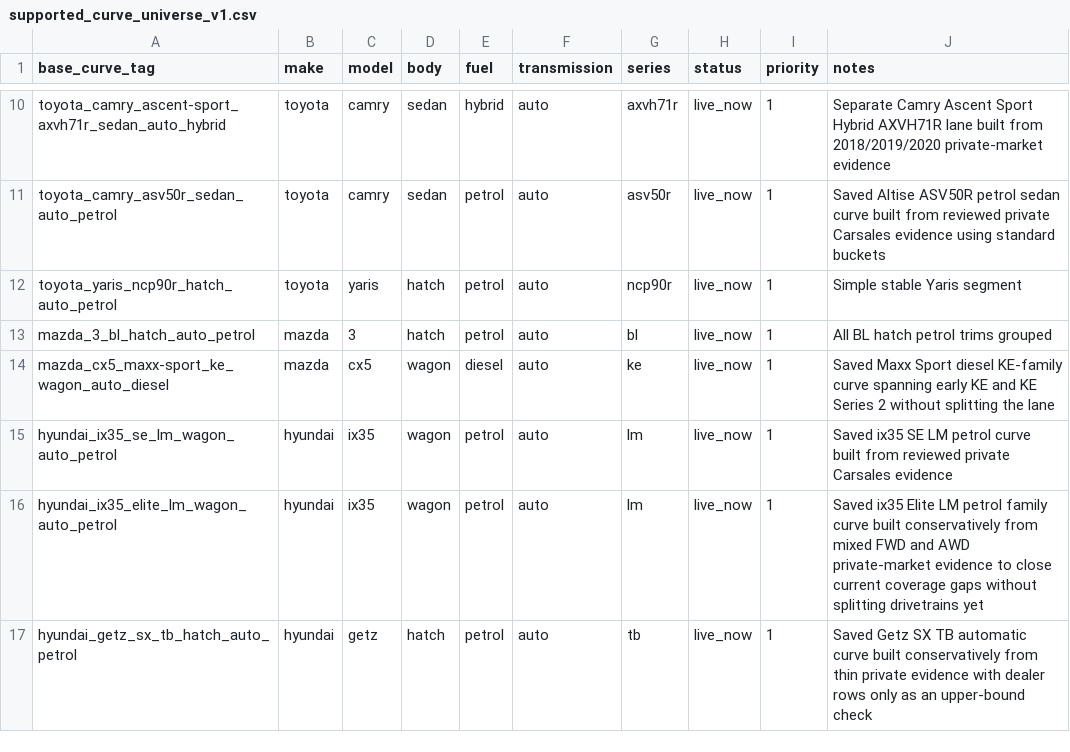
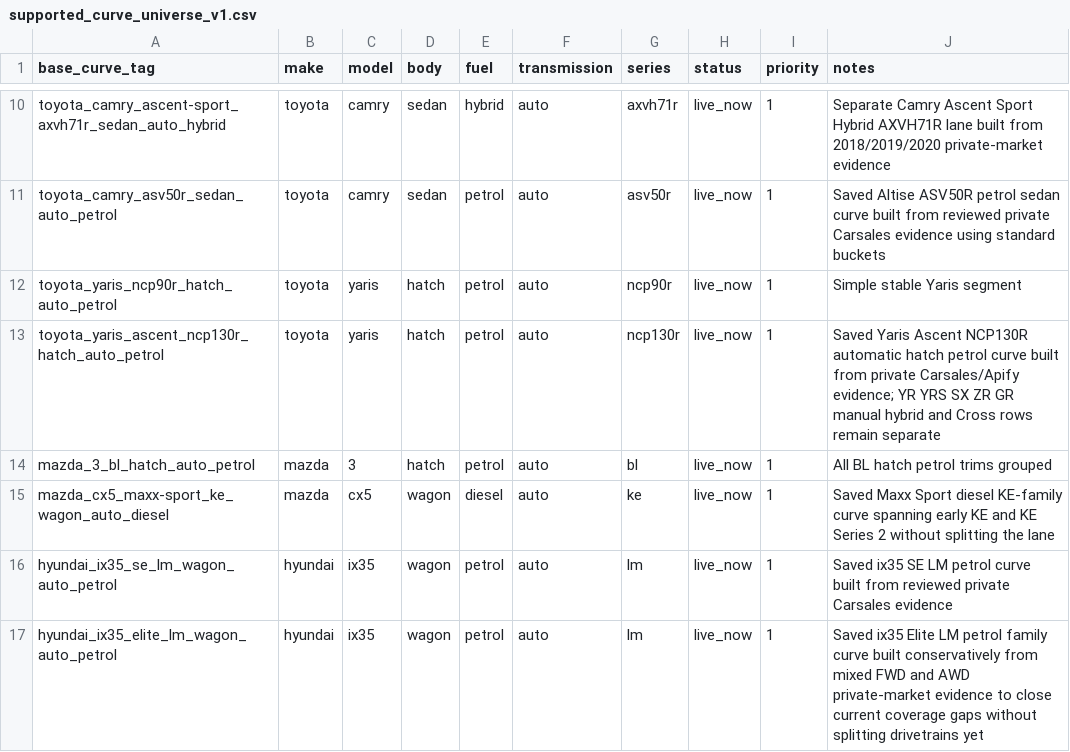
Before and after one commit to fallen-pc/autosniper, a CSV file: config/supported_curve_universe_v1.csv, drawn as a sheet; only a part is shown, gaps mark what is left out; the shorter side is filled out with more unchanged rows; the diff names each change by its address in the sheet, - before the commit and + after, or states it on an @@ line.

Commit message:
Add Yaris NCP130R curve wiring

```diff
--- a/config/supported_curve_universe_v1.csv
+++ b/config/supported_curve_universe_v1.csv
+row 13: toyota_yaris_ascent_ncp130r_hatch_auto_petrol | toyota | yaris | hatch | petrol | auto | ncp130r | live_now | 1 | Saved Yaris Ascent NCP130R automatic hatch petrol curve built from private Carsales/Apify evidence; YR YRS SX ZR GR manual hybrid and Cross rows remain separate
```
Also changed, not shown: config/allowed_variants.csv, config/curve_anchor_overrides_v2.csv, 4 other files.
